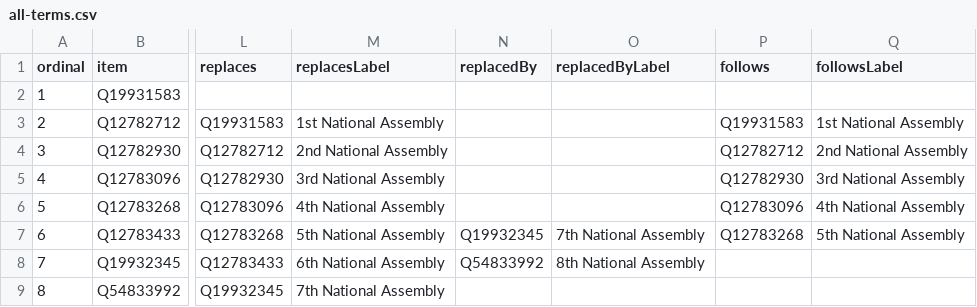
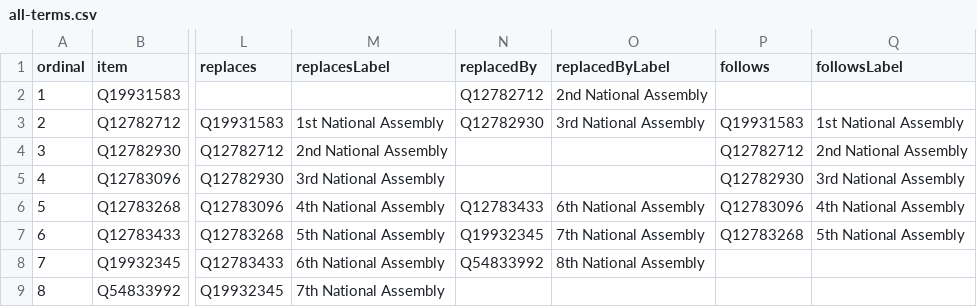
Before and after one commit to every-politician-scrapers/slovenia-national-assembly, a CSV file: wikidata/results/all-terms.csv, drawn as a sheet; only a part is shown, gaps mark what is left out; the diff names each change by its address in the sheet, - before the commit and + after, or states it on an @@ line.

```diff
--- a/wikidata/results/all-terms.csv
+++ b/wikidata/results/all-terms.csv
-N2 (replacedBy): (empty)
+N2 (replacedBy): Q12782712
-O2 (replacedByLabel): (empty)
+O2 (replacedByLabel): 2nd National Assembly
-N3 (replacedBy): (empty)
+N3 (replacedBy): Q12782930
-O3 (replacedByLabel): (empty)
+O3 (replacedByLabel): 3rd National Assembly
-N6 (replacedBy): (empty)
+N6 (replacedBy): Q12783433
-O6 (replacedByLabel): (empty)
+O6 (replacedByLabel): 6th National Assembly
```
